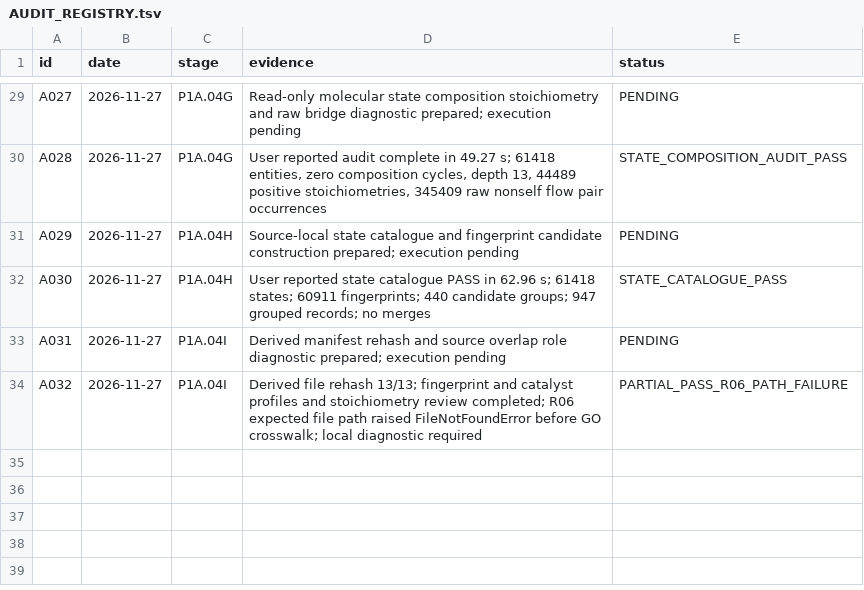
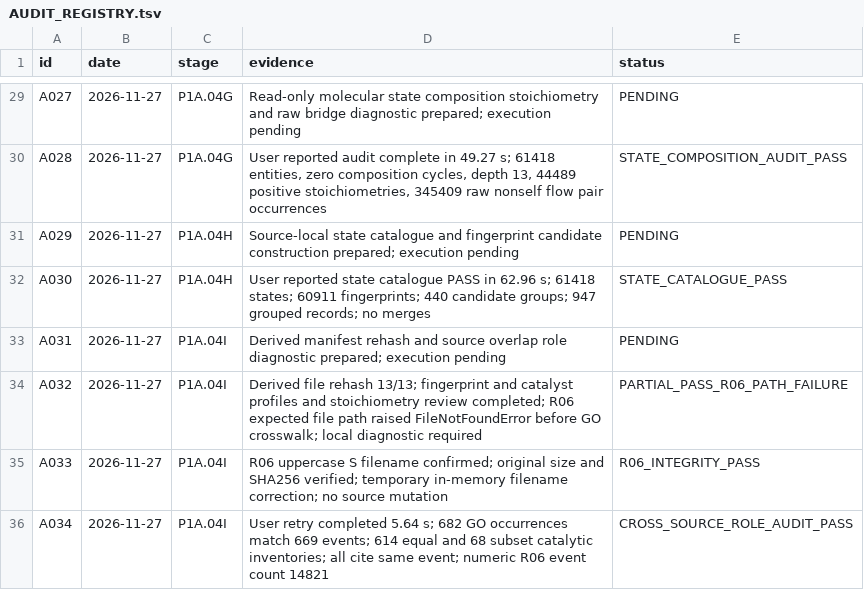
Before and after one commit to nousiaso/cellular-functional-architecture, a TSV file: registries/AUDIT_REGISTRY.tsv, drawn as a sheet; only a part is shown, gaps mark what is left out.

```diff
--- a/registries/AUDIT_REGISTRY.tsv
+++ b/registries/AUDIT_REGISTRY.tsv
@@ -34 +34,3 @@ A031	2026-11-27	P1A.04I	Derived manifest rehash and source overlap role diagnost
 A032	2026-11-27	P1A.04I	Derived file rehash 13/13; fingerprint and catalyst profiles and stoichiometry review completed; R06 expected file path raised FileNotFoundError before GO crosswalk; local diagnostic required	PARTIAL_PASS_R06_PATH_FAILURE
+A033	2026-11-27	P1A.04I	R06 uppercase S filename confirmed; original size and SHA256 verified; temporary in-memory filename correction; no source mutation	R06_INTEGRITY_PASS
+A034	2026-11-27	P1A.04I	User retry completed 5.64 s; 682 GO occurrences match 669 events; 614 equal and 68 subset catalytic inventories; all cite same event; numeric R06 event count 14821	CROSS_SOURCE_ROLE_AUDIT_PASS
```
Also changed, not shown: registries/DECISION_LOG.tsv, 2 other files.
